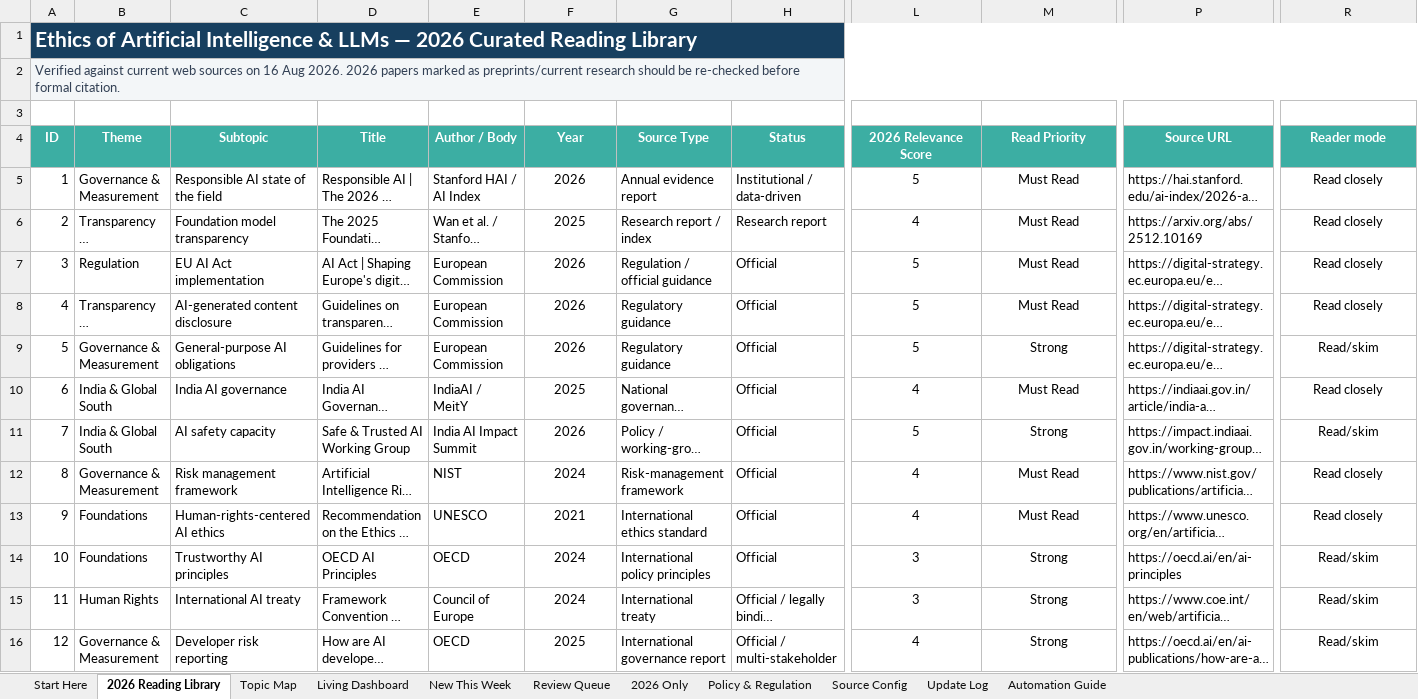
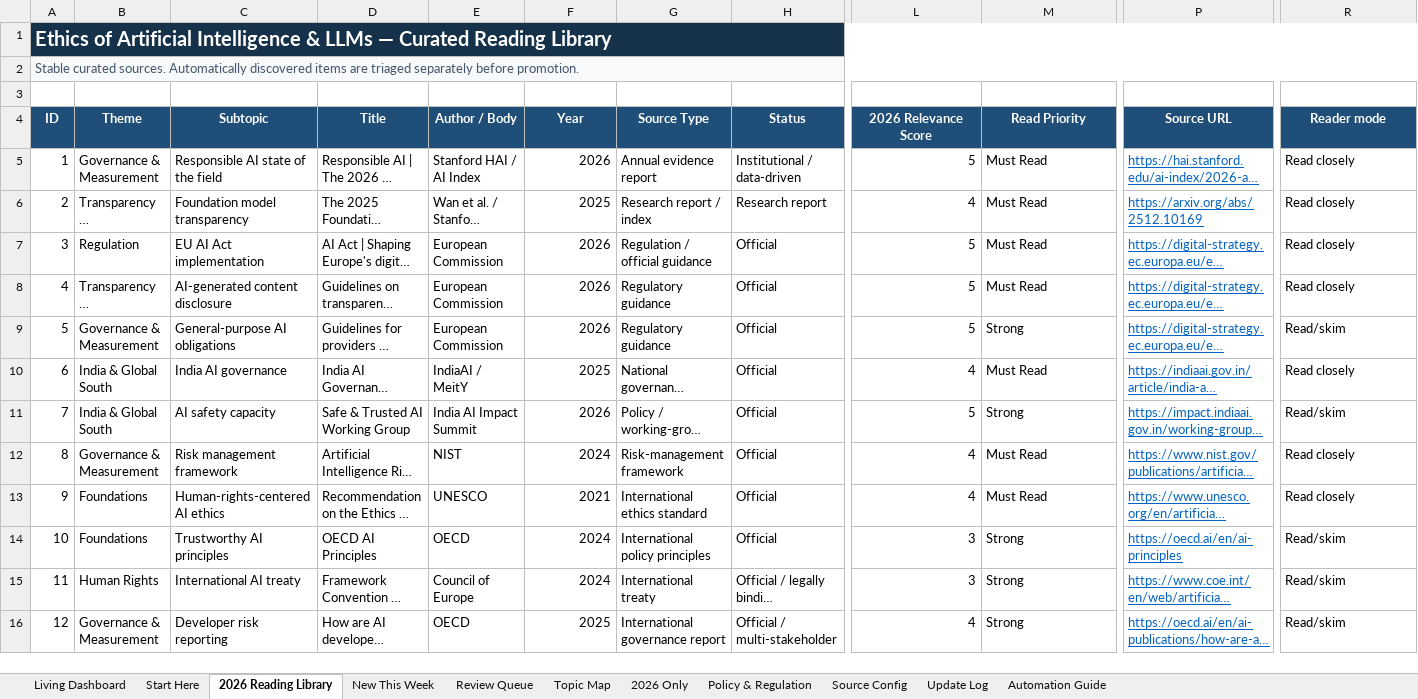
Before and after one commit to sonigovind/ai-llm-ethics-living-tracker, an Excel workbook: AI_LLM_Ethics_Living_Tracker.xlsx, sheet 2026 Reading Library, drawn as a sheet; only a part is shown, gaps mark what is left out; long unchanged cells end in …; values as stored, in another font and other column widths than the file's, no borders; conditional formats and table styles not drawn; the diff covers the shown part only; the diff names each change by its address in the sheet, - before the commit and + after, or states it on an @@ line.

```diff
--- a/AI_LLM_Ethics_Living_Tracker.xlsx (sheet 2026 Reading Library)
+++ b/AI_LLM_Ethics_Living_Tracker.xlsx (sheet 2026 Reading Library)
@@ sheet tab order changed: Living Dashboard | Start Here | 2026 Reading Library | New This Week | Review Queue | Topic Map | 2026 Only | Policy & Regulation | Source Config | Update Log | Automation Guide @@
-A1 (ID): …LLMs — 2026 Curated Reading…
+A1 (ID): …LLMs — Curated Reading…
@@ A1 text size: smaller @@
-A2 (ID): Verified against current web sources on 16 Aug 2026. 2026 papers marked as preprints/current research should be re-checked before formal citation.
+A2 (ID): Stable curated sources. Automatically discovered items are triaged separately before promotion.
-A4:R4 fill: #3CAEA3
+A4:R4 fill: #1F4E78
-F5:F16 alignment: center
+F5:F16 alignment: right
-L5:L16 alignment: center
+L5:L16 alignment: right
-M5:M16 alignment: center
+M5:M16 alignment: left
@@ P5:P16 underline: off → on, text colour: black → #0563C1 @@
-R5:R16 alignment: center
+R5:R16 alignment: left
```
Also changed, not shown: cell formats elsewhere in this sheet, sheet Review Queue, sheet New This Week, sheet Topic Map, sheet Source Config, sheet Start Here, sheet Policy & Regulation, 4 more sheets, formulas that keep their value, charts or pictures, 3 other files.
